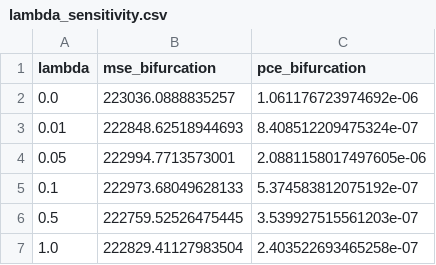
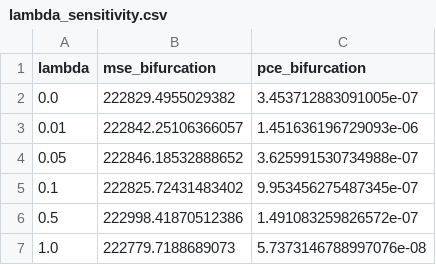
Before and after one commit to esgebel79-byte/ResearchWork, a CSV file: artifacts/metrics/lambda_sensitivity.csv, drawn as a sheet.

```diff
--- a/artifacts/metrics/lambda_sensitivity.csv
+++ b/artifacts/metrics/lambda_sensitivity.csv
@@ -1,7 +1,7 @@
 lambda,mse_bifurcation,pce_bifurcation
-0.0,223036.0888835257,1.061176723974692e-06
-0.01,222848.62518944693,8.408512209475324e-07
-0.05,222994.7713573001,2.0881158017497605e-06
-0.1,222973.68049628133,5.374583812075192e-07
-0.5,222759.52526475445,3.539927515561203e-07
-1.0,222829.41127983504,2.403522693465258e-07
+0.0,222829.4955029382,3.453712883091005e-07
+0.01,222842.25106366057,1.451636196729093e-06
+0.05,222846.18532888652,3.625991530734988e-07
+0.1,222825.72431483402,9.953456275487345e-07
+0.5,222998.41870512386,1.491083259826572e-07
+1.0,222779.7188689073,5.7373146788997076e-08
```
Also changed, not shown: 8 other files.
